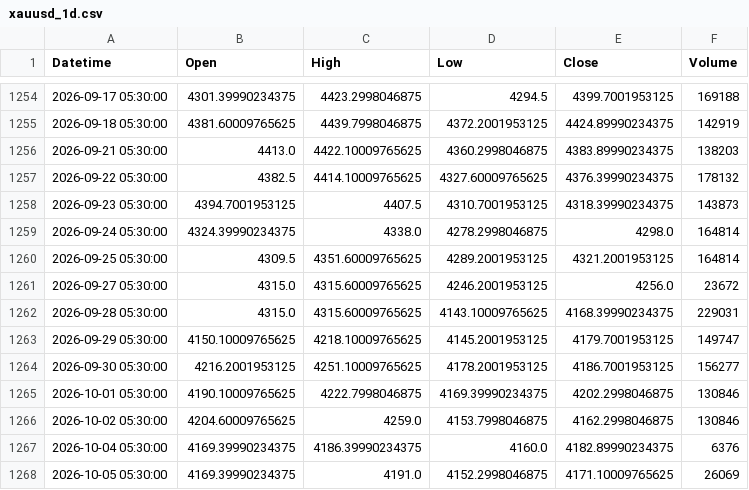
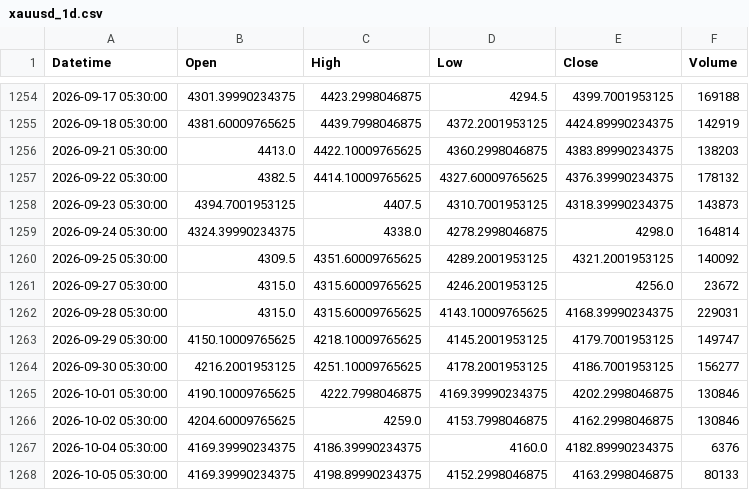
Before and after one commit to shikerkattiyar11-debug/xauusd-gold-data, a CSV file: data/xauusd_1d.csv, drawn as a sheet; only a part is shown, gaps mark what is left out.

```diff
--- a/data/xauusd_1d.csv
+++ b/data/xauusd_1d.csv
@@ -1259,3 +1259,3 @@ Datetime,Open,High,Low,Close,Volume
 2026-09-24 05:30:00,4324.39990234375,4338.0,4278.2998046875,4298.0,164814
-2026-09-25 05:30:00,4309.5,4351.60009765625,4289.2001953125,4321.2001953125,164814
+2026-09-25 05:30:00,4309.5,4351.60009765625,4289.2001953125,4321.2001953125,140092
 2026-09-27 05:30:00,4315.0,4315.60009765625,4246.2001953125,4256.0,23672
@@ -1267,2 +1267,2 @@ Datetime,Open,High,Low,Close,Volume
 2026-10-04 05:30:00,4169.39990234375,4186.39990234375,4160.0,4182.89990234375,6376
-2026-10-05 05:30:00,4169.39990234375,4191.0,4152.2998046875,4171.10009765625,26069
+2026-10-05 05:30:00,4169.39990234375,4198.89990234375,4152.2998046875,4163.2998046875,80133
```
Also changed, not shown: data/xauusd_10m.csv, data/xauusd_15m.csv, 3 other files.
